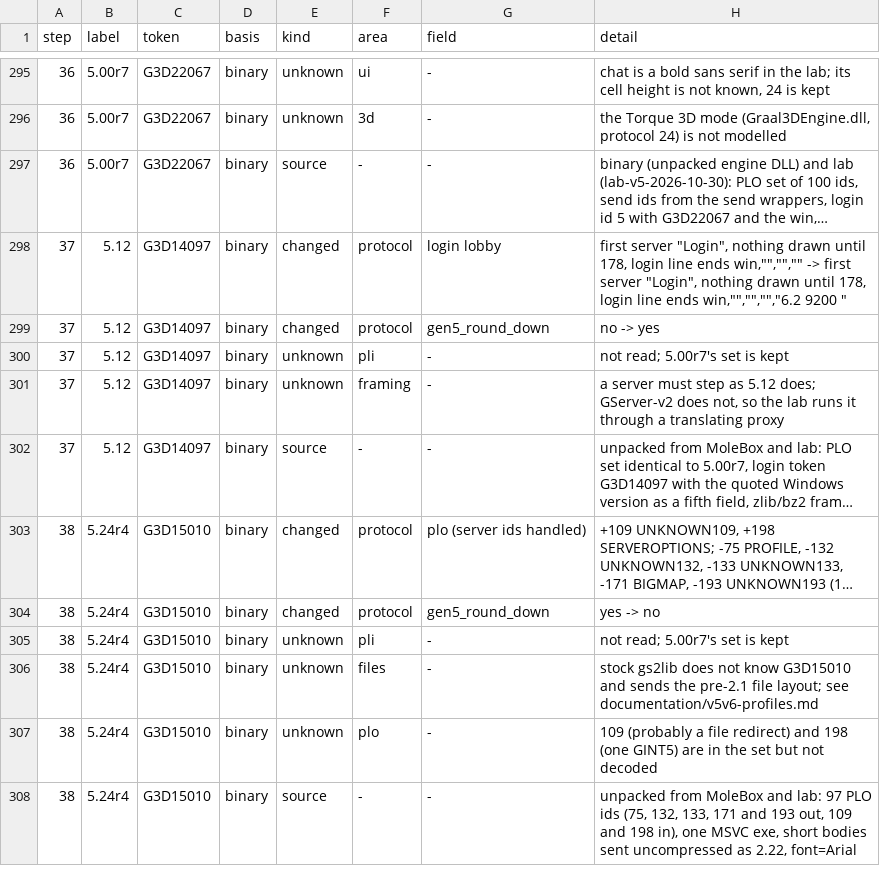
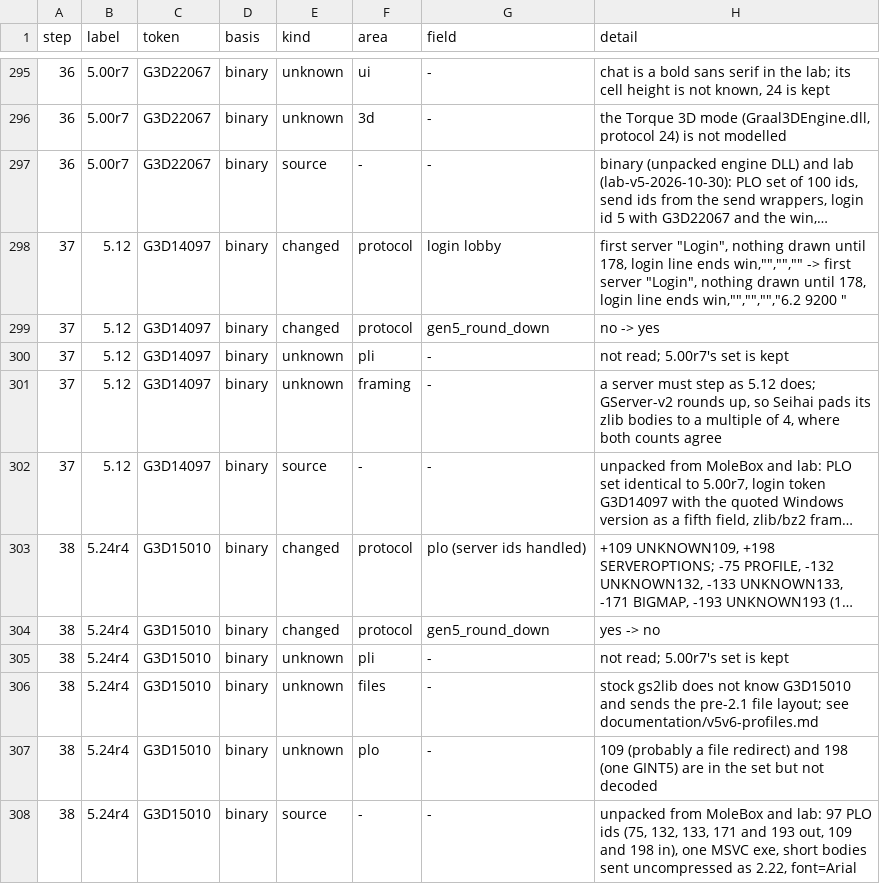
Before and after one commit to squirelworks/seihai, a TSV file: documentation/version-chain.tsv, drawn as a sheet; only a part is shown, gaps mark what is left out; long unchanged cells end in …; the diff names each change by its address in the sheet, - before the commit and + after, or states it on an @@ line.

```diff
--- a/documentation/version-chain.tsv
+++ b/documentation/version-chain.tsv
-H301 (detail): …does; GServer-v2 does not, so the lab runs it through a translating proxy
+H301 (detail): …does; GServer-v2 rounds up, so Seihai pads its zlib bodies to a multiple of 4, where both counts agree
```
Also changed, not shown: 6 other files.
